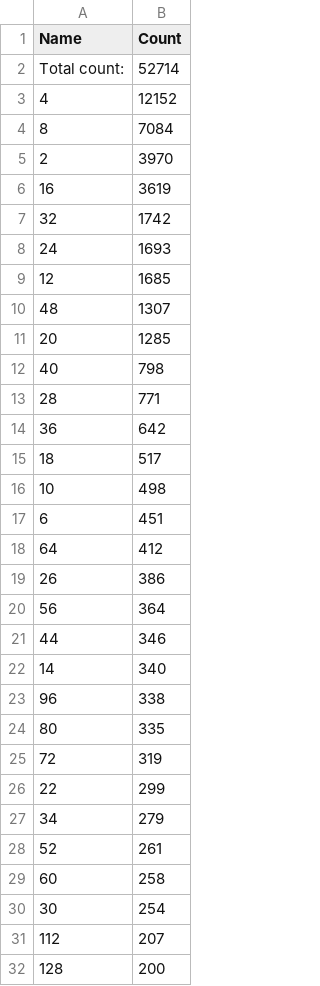
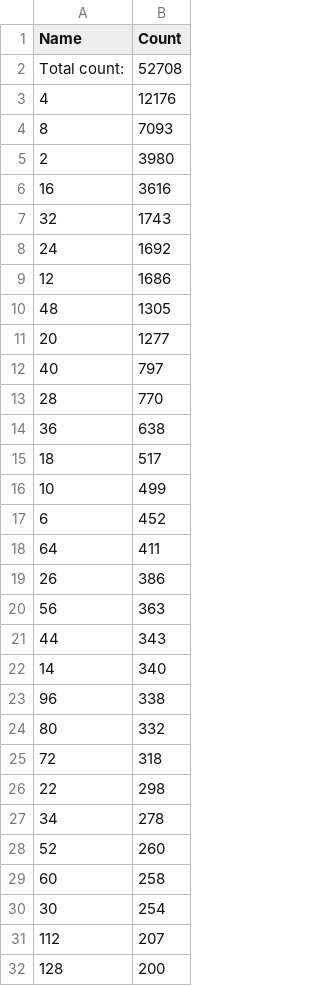
Before and after one commit to COMHIS/kungliga, a CSV file: antagomir/output.tables/pagecount.orig_accepted.csv, drawn as a sheet; only a part is shown; the diff covers the shown part only.

```diff
--- a/antagomir/output.tables/pagecount.orig_accepted.csv
+++ b/antagomir/output.tables/pagecount.orig_accepted.csv
@@ -1,29 +1,29 @@
 Name	Count
-Total count: 	52714
-4	12152
-8	 7084
-2	 3970
-16	 3619
-32	 1742
-24	 1693
-12	 1685
-48	 1307
-20	 1285
-40	  798
-28	  771
-36	  642
+Total count: 	52708
+4	12176
+8	 7093
+2	 3980
+16	 3616
+32	 1743
+24	 1692
+12	 1686
+48	 1305
+20	 1277
+40	  797
+28	  770
+36	  638
 18	  517
-10	  498
-6	  451
-64	  412
+10	  499
+6	  452
+64	  411
 26	  386
-56	  364
-44	  346
+56	  363
+44	  343
 14	  340
 96	  338
-80	  335
-72	  319
-22	  299
-34	  279
-52	  261
+80	  332
+72	  318
+22	  298
+34	  278
+52	  260
 60	  258
```
Also changed, not shown: 26 added rows, 25 removed rows and 17 edited cells elsewhere in this file, antagomir/output.tables/conversions_physical_extent.csv, antagomir/output.tables/pagecount_conversion_nontrivial.csv, 9 other files.
